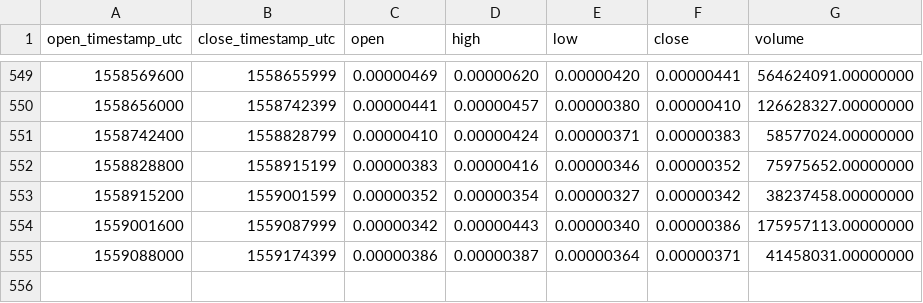
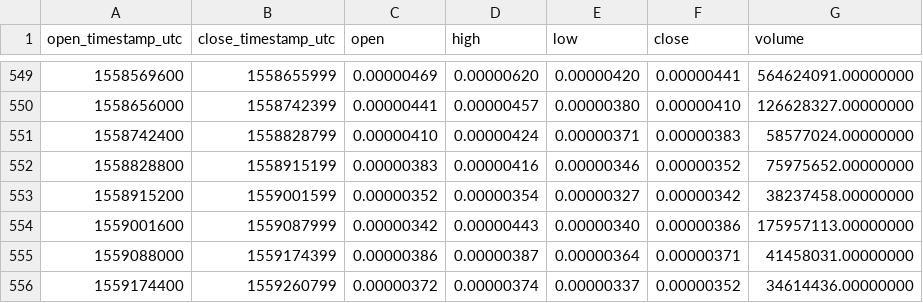
Before and after one commit to cryptobigbro/binance-TNTBTC, a CSV file: binance-TNTBTC-1d.csv, drawn as a sheet; only a part is shown, gaps mark what is left out; the diff names each change by its address in the sheet, - before the commit and + after, or states it on an @@ line.

Commit message:
Update OHLCV data.

```diff
--- a/binance-TNTBTC-1d.csv
+++ b/binance-TNTBTC-1d.csv
+row 556: 1559174400 | 1559260799 | 0.00000372 | 0.00000374 | 0.00000337 | 0.00000352 | 34614436.00000000
```
Also changed, not shown: 1 other file.
